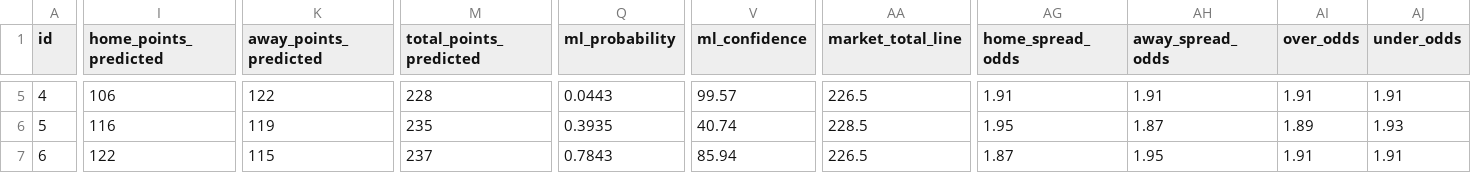
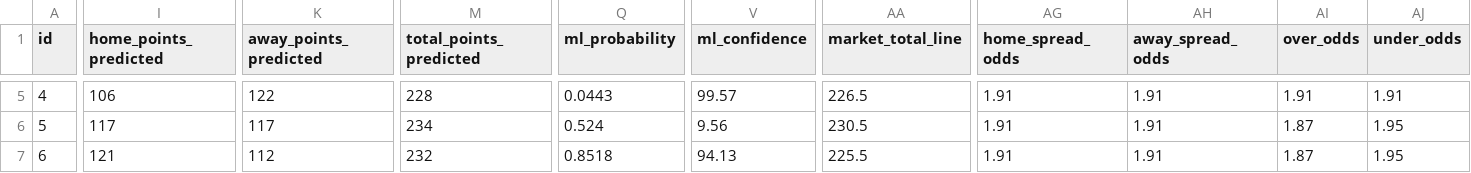
Before and after one commit to iampreetdave-work/basketball-NBA, a CSV file: NBA_PREDICTIONS_ML.csv, drawn as a sheet; only a part is shown, gaps mark what is left out; the diff covers the shown part only; the diff names each change by its address in the sheet, - before the commit and + after, or states it on an @@ line.

```diff
--- a/NBA_PREDICTIONS_ML.csv
+++ b/NBA_PREDICTIONS_ML.csv
-I6 (home_points_predicted): 116
+I6 (home_points_predicted): 117
-K6 (away_points_predicted): 119
+K6 (away_points_predicted): 117
-M6 (total_points_predicted): 235
+M6 (total_points_predicted): 234
-Q6 (ml_probability): 0.3935
+Q6 (ml_probability): 0.524
-V6 (ml_confidence): 40.74
+V6 (ml_confidence): 9.56
-AA6 (market_total_line): 228.5
+AA6 (market_total_line): 230.5
-AG6 (home_spread_odds): 1.95
+AG6 (home_spread_odds): 1.91
-AH6 (away_spread_odds): 1.87
+AH6 (away_spread_odds): 1.91
-AI6 (over_odds): 1.89
+AI6 (over_odds): 1.87
-AJ6 (under_odds): 1.93
+AJ6 (under_odds): 1.95
-I7 (home_points_predicted): 122
+I7 (home_points_predicted): 121
-K7 (away_points_predicted): 115
+K7 (away_points_predicted): 112
-M7 (total_points_predicted): 237
+M7 (total_points_predicted): 232
-Q7 (ml_probability): 0.7843
+Q7 (ml_probability): 0.8518
-V7 (ml_confidence): 85.94
+V7 (ml_confidence): 94.13
-AA7 (market_total_line): 226.5
+AA7 (market_total_line): 225.5
-AG7 (home_spread_odds): 1.87
+AG7 (home_spread_odds): 1.91
-AH7 (away_spread_odds): 1.95
+AH7 (away_spread_odds): 1.91
-AI7 (over_odds): 1.91
+AI7 (over_odds): 1.87
-AJ7 (under_odds): 1.91
+AJ7 (under_odds): 1.95
```
Also changed, not shown: 31 edited cells elsewhere in this file, Future.csv, upcoming_nba_draftkings_odds.csv.
